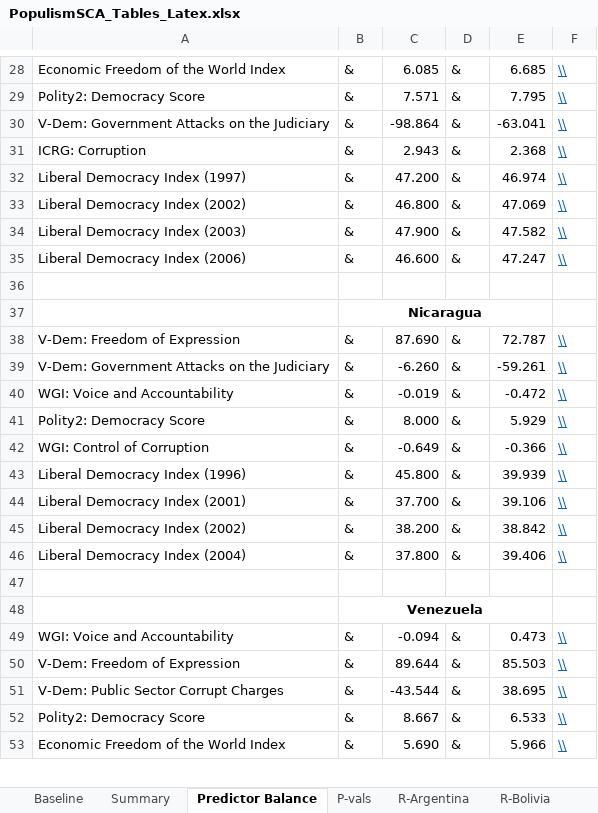
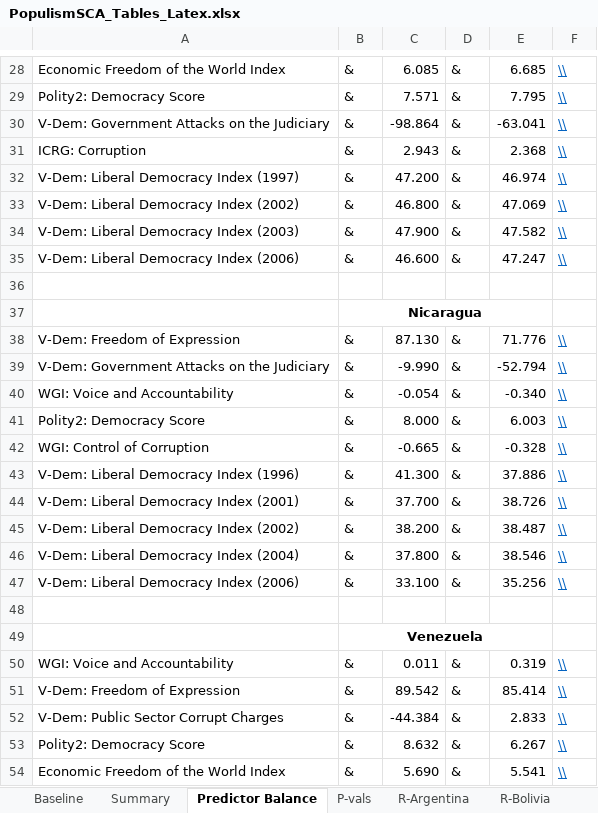
Before and after one commit to jpmvbastos/populism-sca, an Excel workbook: PopulismSCA_Tables_Latex.xlsx, sheet Predictor Balance, drawn as a sheet; only a part is shown, gaps mark what is left out; values as stored, in another font and other column widths than the file's, no borders; addresses are those after the commit; the diff covers the shown part only; the diff names each change by its address in the sheet, - before the commit and + after, or states it on an @@ line.

```diff
--- a/PopulismSCA_Tables_Latex.xlsx (sheet Predictor Balance)
+++ b/PopulismSCA_Tables_Latex.xlsx (sheet Predictor Balance)
-A32: Liberal Democracy Index (1997)
+A32: V-Dem: Liberal Democracy Index (1997)
-A33: Liberal Democracy Index (2002)
+A33: V-Dem: Liberal Democracy Index (2002)
-A34: Liberal Democracy Index (2003)
+A34: V-Dem: Liberal Democracy Index (2003)
-A35: Liberal Democracy Index (2006)
+A35: V-Dem: Liberal Democracy Index (2006)
-C38: 87.690
+C38: 87.130
-E38: 72.787
+E38: 71.776
-C39: -6.260
+C39: -9.990
-E39: -59.261
+E39: -52.794
-C40: -0.019
+C40: -0.054
-E40: -0.472
+E40: -0.340
-E41: 5.929
+E41: 6.003
-C42: -0.649
+C42: -0.665
-E42: -0.366
+E42: -0.328
-A43: Liberal Democracy Index (1996)
+A43: V-Dem: Liberal Democracy Index (1996)
-C43: 45.800
+C43: 41.300
-E43: 39.939
+E43: 37.886
-A44: Liberal Democracy Index (2001)
+A44: V-Dem: Liberal Democracy Index (2001)
-E44: 39.106
+E44: 38.726
-A45: Liberal Democracy Index (2002)
+A45: V-Dem: Liberal Democracy Index (2002)
-E45: 38.842
+E45: 38.487
-A46: Liberal Democracy Index (2004)
+A46: V-Dem: Liberal Democracy Index (2004)
-E46: 39.406
+E46: 38.546
+row 47: V-Dem: Liberal Democracy Index (2006) | & | 33.100 | & | 35.256 | \\
-C50: -0.094
+C50: 0.011
-E50: 0.473
+E50: 0.319
-C51: 89.644
+C51: 89.542
-E51: 85.503
+E51: 85.414
-C52: -43.544
+C52: -44.384
-E52: 38.695
+E52: 2.833
-C53: 8.667
+C53: 8.632
-E53: 6.533
+E53: 6.267
-E54: 5.966
+E54: 5.541
```
Also changed, not shown: 36 edited cells elsewhere in this sheet, sheet P-vals, sheet Baseline, 45 other files.
